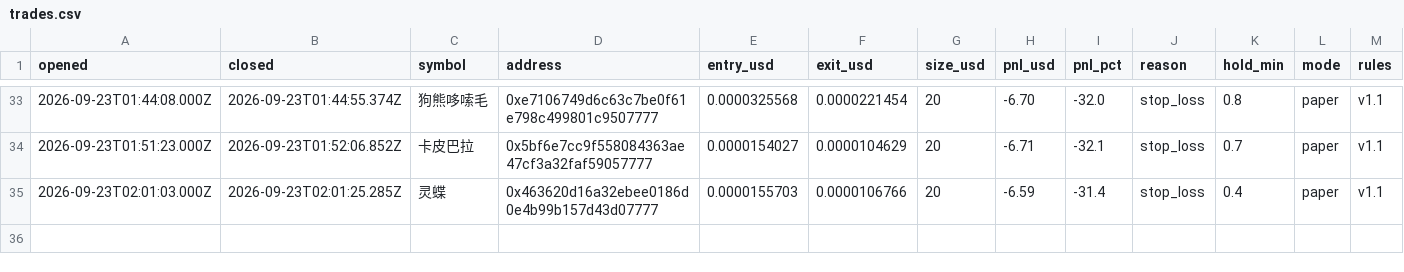
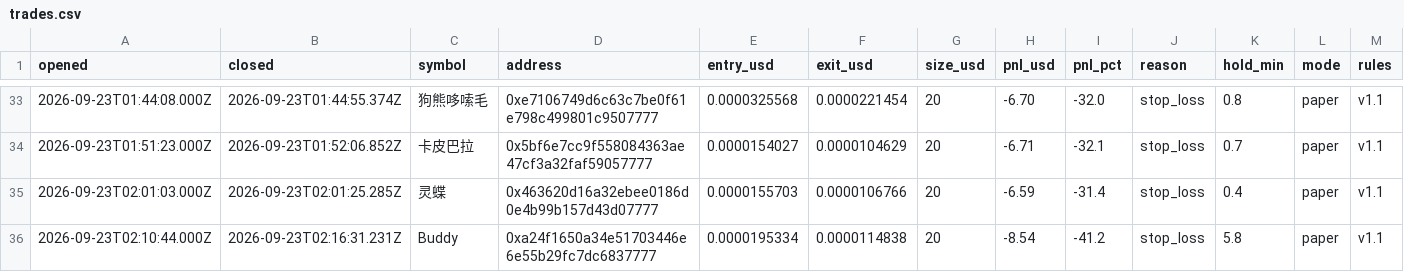
Before and after one commit to volodya-builder/gmgn-bot-dashboard, a CSV file: trades.csv, drawn as a sheet; only a part is shown, gaps mark what is left out; rows hold the shown columns only; the diff names each change by its address in the sheet, - before the commit and + after, or states it on an @@ line.

```diff
--- a/trades.csv
+++ b/trades.csv
+row 36: 2026-09-23T02:10:44.000Z | 2026-09-23T02:16:31.231Z | Buddy | 0xa24f1650a34e51703446e6e55b29fc7dc6837777 | 0.0000195334 | 0.0000114838 | 20 | -8.54 | -41.2 | stop_loss | 5.8 | paper | v1.1
```
Also changed, not shown: 6 other files.
